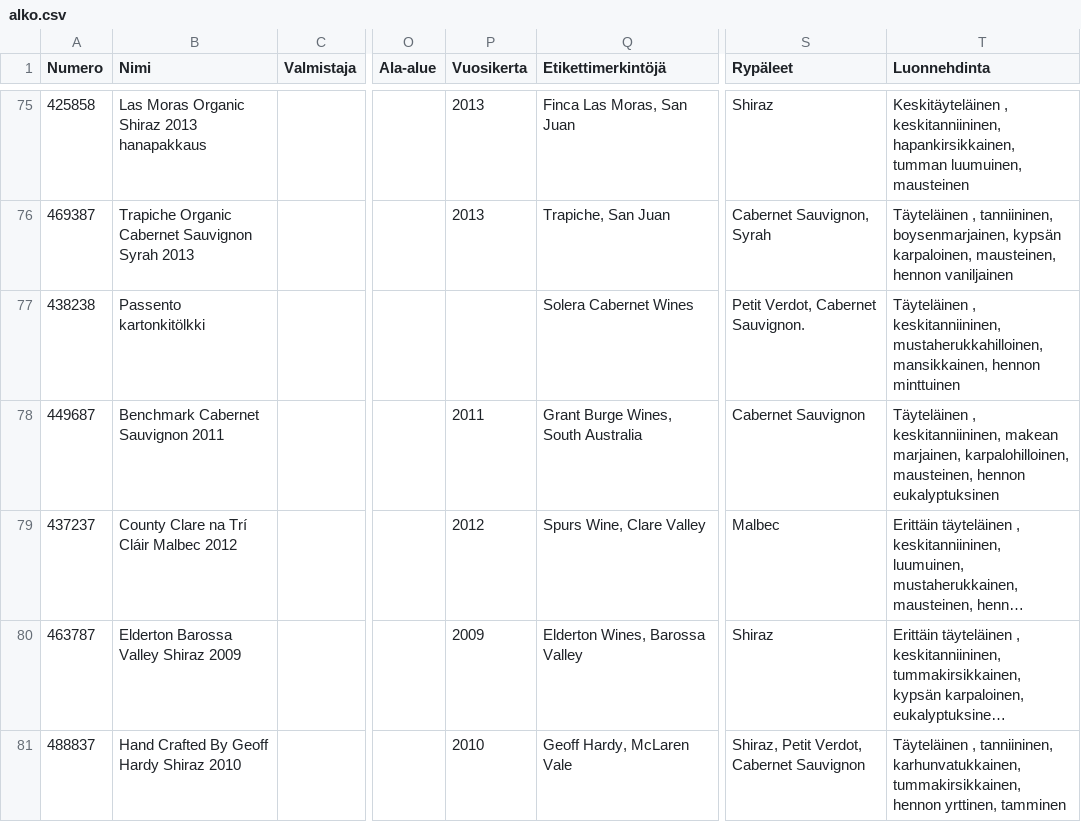
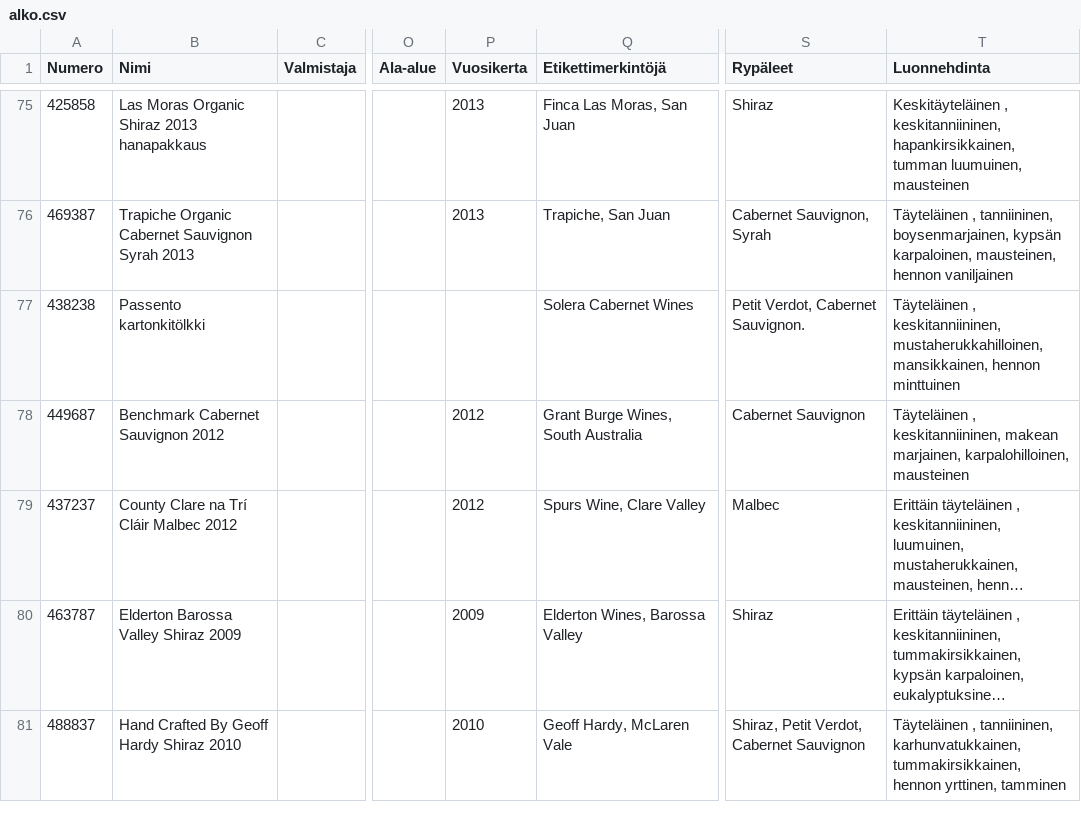
Before and after one commit to jdahlbom/alko, a CSV file: tmp/alko.csv, drawn as a sheet; only a part is shown, gaps mark what is left out; long unchanged cells end in …; the diff covers the shown part only; the diff names each change by its address in the sheet, - before the commit and + after, or states it on an @@ line.

```diff
--- a/tmp/alko.csv
+++ b/tmp/alko.csv
-B78 (Nimi): Benchmark Cabernet Sauvignon 2011
+B78 (Nimi): Benchmark Cabernet Sauvignon 2012
-P78 (Vuosikerta): 2011
+P78 (Vuosikerta): 2012
-T78 (Luonnehdinta): …marjainen, karpalohilloinen, mausteinen, hennon eukalyptuksinen
+T78 (Luonnehdinta): …marjainen, karpalohilloinen, mausteinen
```
Also changed, not shown: 1 added row and 3 edited cells elsewhere in this file, 4 other files.
